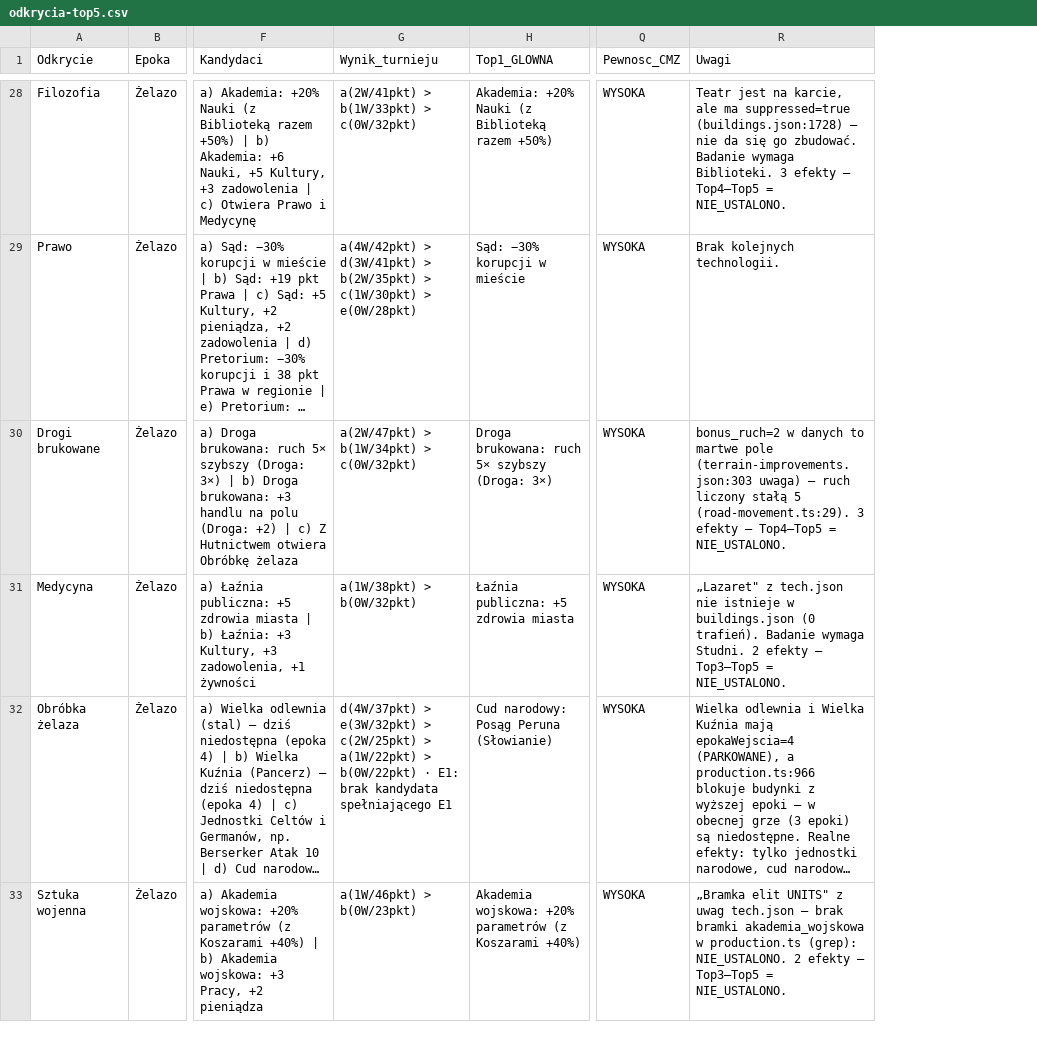
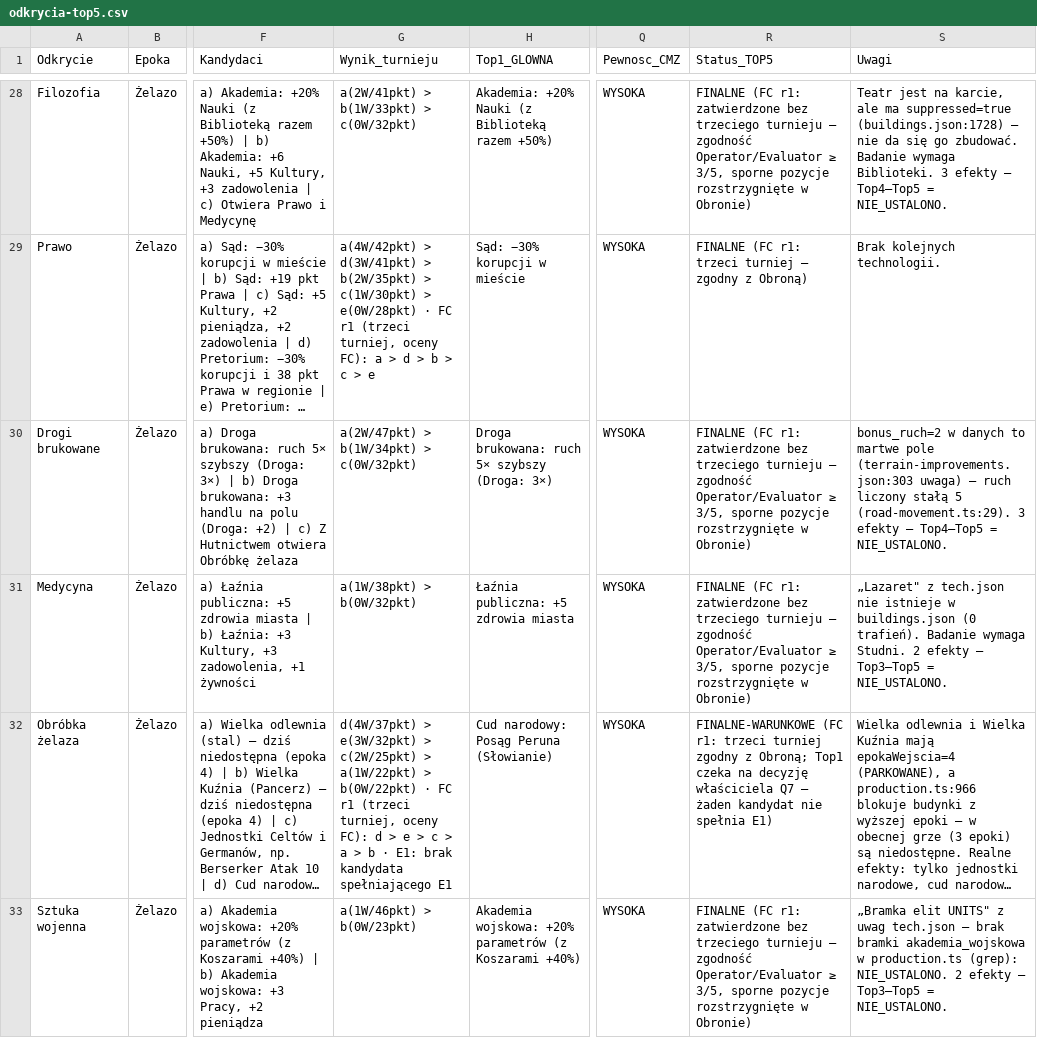
Before and after one commit to maciejsieracki/The-Game, a CSV file: dyspozycje/analizy/karty-odkryc/odkrycia-top5.csv, drawn as a sheet; only a part is shown, gaps mark what is left out; long unchanged cells end in …; the diff covers the shown part only; the diff names each change by its address in the sheet, - before the commit and + after, or states it on an @@ line.

```diff
--- a/dyspozycje/analizy/karty-odkryc/odkrycia-top5.csv
+++ b/dyspozycje/analizy/karty-odkryc/odkrycia-top5.csv
+column R (Status_TOP5), rows 28-33: FINALNE (FC r1: zatwierdzone bez trzeciego turnieju — zgodność Operator/Evaluator ≥ 3/5, sporne pozycje rozstrzygnięte w Obronie) | FINALNE (FC r1: trzeci turniej — zgodny z Obroną) | FINALNE (FC r1: zatwierdzone bez trzeciego turnieju — zgodność Operator/Evaluator ≥ 3/5, sporne pozycje rozstrzygnięte w Obronie) | FINALNE (FC r1: zatwierdzone bez trzeciego turnieju — zgodność Operator/Evaluator ≥ 3/5, sporne pozycje rozstrzygnięte w Obronie) | FINALNE-WARUNKOWE (FC r1: trzeci turniej zgodny z Obroną; Top1 czeka na decyzję właściciela Q7 — żaden kandydat nie spełnia E1) | FINALNE (FC r1: zatwierdzone bez trzeciego turnieju — zgodność Operator/Evaluator ≥ 3/5, sporne pozycje rozstrzygnięte w Obronie)
-G29 (Wynik_turnieju): …> e(0W/28pkt)
+G29 (Wynik_turnieju): …> e(0W/28pkt) · FC r1 (trzeci turniej, oceny FC): a > d > b > c > e
-G32 (Wynik_turnieju): …b(0W/22pkt) · E1: brak…
+G32 (Wynik_turnieju): …b(0W/22pkt) · FC r1 (trzeci turniej, oceny FC): d > e > c > a > b · E1: brak…
```
Also changed, not shown: 22 edited cells elsewhere in this file, 39 other files.
